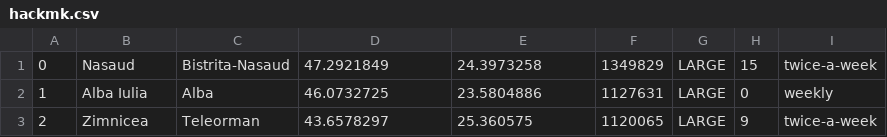
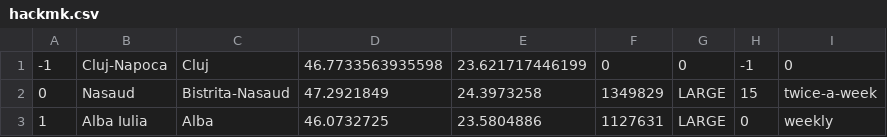
Before and after one commit to EmcsiCodes/HighGearScheduling, a CSV file: Project/hackmk.csv (was RVRP implementation/hackmk.csv), drawn as a sheet; only a part is shown; the shorter side is filled out with more unchanged rows; the diff names each change by its address in the sheet, - before the commit and + after, or states it on an @@ line.

```diff
--- a/RVRP implementation/hackmk.csv
+++ b/Project/hackmk.csv
+row 1: -1 | Cluj-Napoca | Cluj | 46.7733563935598 | 23.621717446199 | 0 | 0 | -1 | 0
```
Also changed, not shown: 15 other files.
